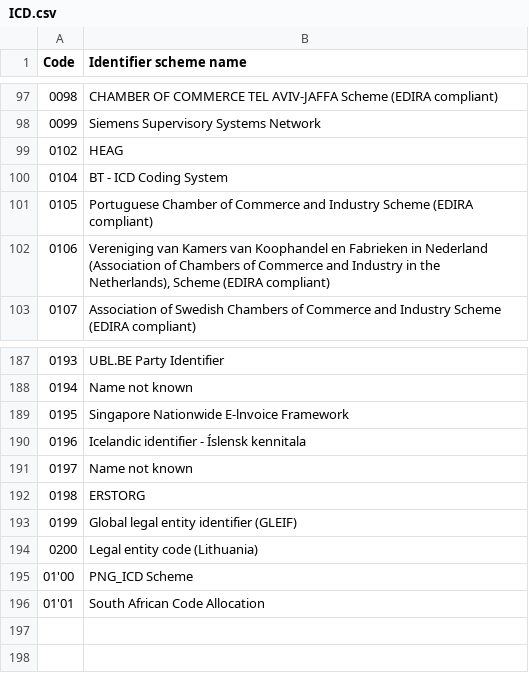
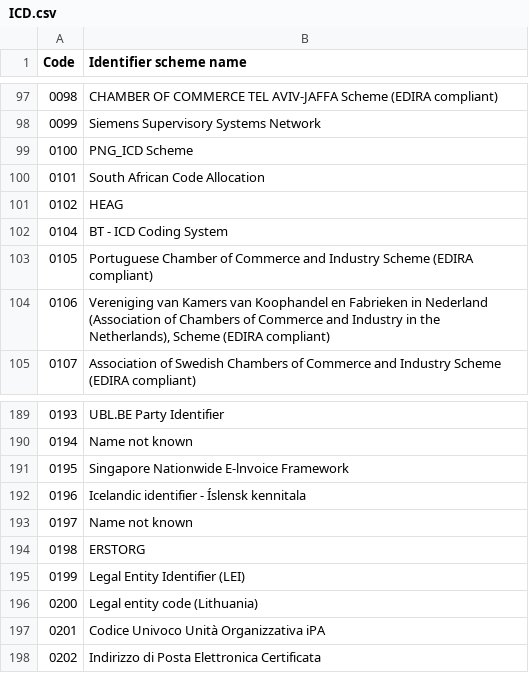
Before and after one commit to svanteschubert/EU-Codelist-Normalizer, a CSV file: xlsx/ICD.csv, drawn as a sheet; only a part is shown, gaps mark what is left out; addresses are those after the commit; the diff names each change by its address in the sheet, - before the commit and + after, or states it on an @@ line.

```diff
--- a/xlsx/ICD.csv
+++ b/xlsx/ICD.csv
+row 99: 0100 | PNG_ICD Scheme
+row 100: 0101 | South African Code Allocation
-B195 (Identifier scheme name): Global legal entity identifier (GLEIF)
+B195 (Identifier scheme name): Legal Entity Identifier (LEI)
@@ column A (Code) renumbered from row 197 down @@
-B197 (Identifier scheme name): PNG_ICD Scheme
+B197 (Identifier scheme name): Codice Univoco Unità Organizzativa iPA
-B198 (Identifier scheme name): South African Code Allocation
+B198 (Identifier scheme name): Indirizzo di Posta Elettronica Certificata
```
Also changed, not shown: xlsx/1153.csv, xlsx/EAS.csv, 5 other files.
